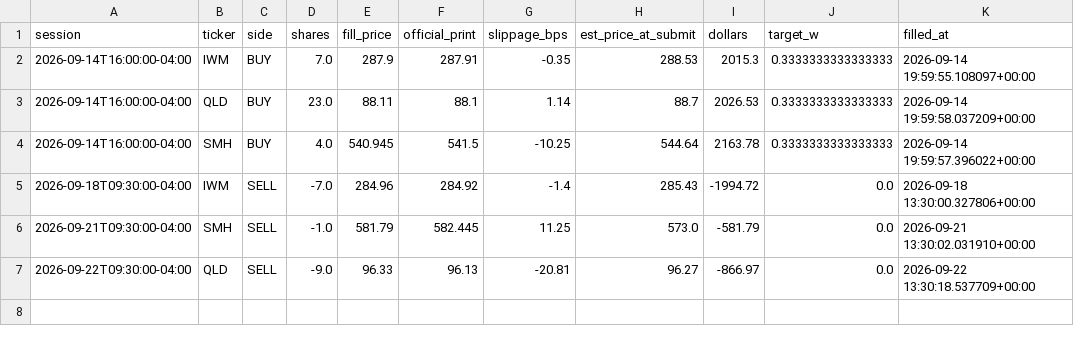
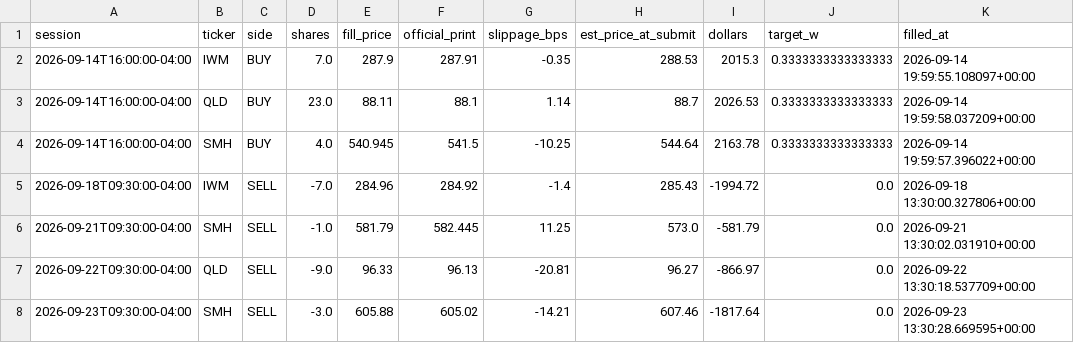
Before and after one commit to CSAyush/quantbot, a CSV file: paper_state/hf/accounts/alpaca-paper/trades.csv, drawn as a sheet; the diff names each change by its address in the sheet, - before the commit and + after, or states it on an @@ line.

Commit message:
paper: 2026-09-23 13:42 UTC

```diff
--- a/paper_state/hf/accounts/alpaca-paper/trades.csv
+++ b/paper_state/hf/accounts/alpaca-paper/trades.csv
+row 8: 2026-09-23T09:30:00-04:00 | SMH | SELL | -3.0 | 605.88 | 605.02 | -14.21 | 607.46 | -1817.64 | 0.0 | 2026-09-23 13:30:28.669595+00:00
```
Also changed, not shown: paper_state/hf/accounts/alpaca-paper/history.csv, paper_state/hf/accounts/shadow-wide/history.csv, 12 other files.
